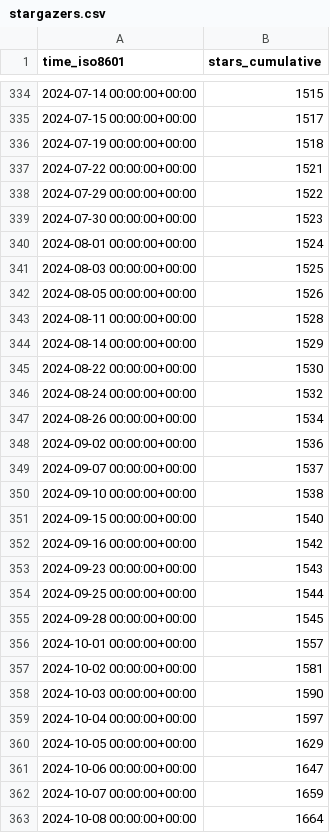
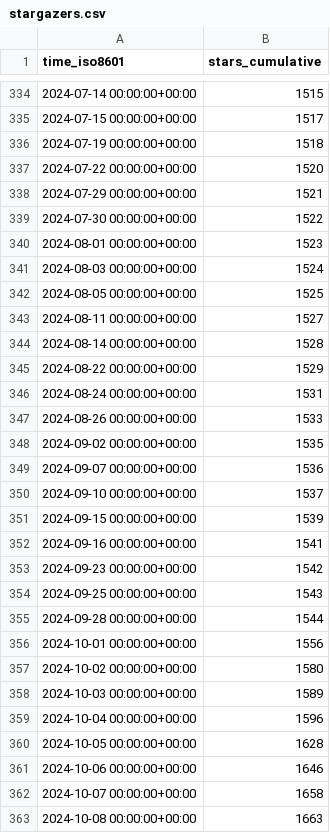
Before and after one commit to Pythagora-io/pythagora, a CSV file: Pythagora-io/pythagora/ghrs-data/stargazers.csv, drawn as a sheet; only a part is shown, gaps mark what is left out; the diff covers the shown part only.

```diff
--- a/Pythagora-io/pythagora/ghrs-data/stargazers.csv
+++ b/Pythagora-io/pythagora/ghrs-data/stargazers.csv
@@ -336,28 +336,28 @@ time_iso8601,stars_cumulative
 2024-07-19 00:00:00+00:00,1518
-2024-07-22 00:00:00+00:00,1521
-2024-07-29 00:00:00+00:00,1522
-2024-07-30 00:00:00+00:00,1523
-2024-08-01 00:00:00+00:00,1524
-2024-08-03 00:00:00+00:00,1525
-2024-08-05 00:00:00+00:00,1526
-2024-08-11 00:00:00+00:00,1528
-2024-08-14 00:00:00+00:00,1529
-2024-08-22 00:00:00+00:00,1530
-2024-08-24 00:00:00+00:00,1532
-2024-08-26 00:00:00+00:00,1534
-2024-09-02 00:00:00+00:00,1536
-2024-09-07 00:00:00+00:00,1537
-2024-09-10 00:00:00+00:00,1538
-2024-09-15 00:00:00+00:00,1540
-2024-09-16 00:00:00+00:00,1542
-2024-09-23 00:00:00+00:00,1543
-2024-09-25 00:00:00+00:00,1544
-2024-09-28 00:00:00+00:00,1545
-2024-10-01 00:00:00+00:00,1557
-2024-10-02 00:00:00+00:00,1581
-2024-10-03 00:00:00+00:00,1590
-2024-10-04 00:00:00+00:00,1597
-2024-10-05 00:00:00+00:00,1629
-2024-10-06 00:00:00+00:00,1647
-2024-10-07 00:00:00+00:00,1659
-2024-10-08 00:00:00+00:00,1664
+2024-07-22 00:00:00+00:00,1520
+2024-07-29 00:00:00+00:00,1521
+2024-07-30 00:00:00+00:00,1522
+2024-08-01 00:00:00+00:00,1523
+2024-08-03 00:00:00+00:00,1524
+2024-08-05 00:00:00+00:00,1525
+2024-08-11 00:00:00+00:00,1527
+2024-08-14 00:00:00+00:00,1528
+2024-08-22 00:00:00+00:00,1529
+2024-08-24 00:00:00+00:00,1531
+2024-08-26 00:00:00+00:00,1533
+2024-09-02 00:00:00+00:00,1535
+2024-09-07 00:00:00+00:00,1536
+2024-09-10 00:00:00+00:00,1537
+2024-09-15 00:00:00+00:00,1539
+2024-09-16 00:00:00+00:00,1541
+2024-09-23 00:00:00+00:00,1542
+2024-09-25 00:00:00+00:00,1543
+2024-09-28 00:00:00+00:00,1544
+2024-10-01 00:00:00+00:00,1556
+2024-10-02 00:00:00+00:00,1580
+2024-10-03 00:00:00+00:00,1589
+2024-10-04 00:00:00+00:00,1596
+2024-10-05 00:00:00+00:00,1628
+2024-10-06 00:00:00+00:00,1646
+2024-10-07 00:00:00+00:00,1658
+2024-10-08 00:00:00+00:00,1663
```
Also changed, not shown: 103 edited cells elsewhere in this file.
